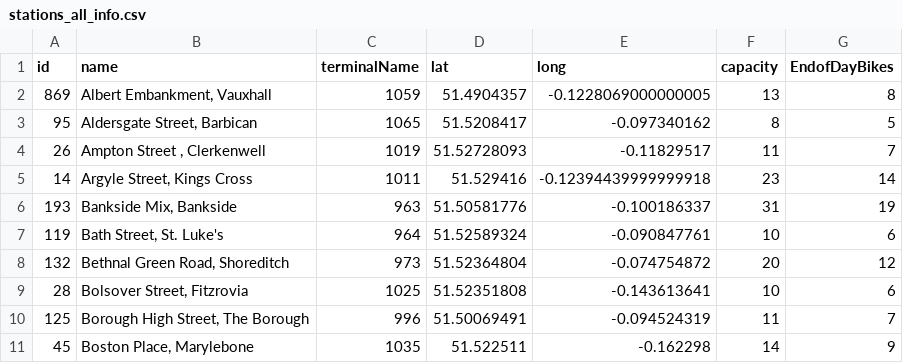
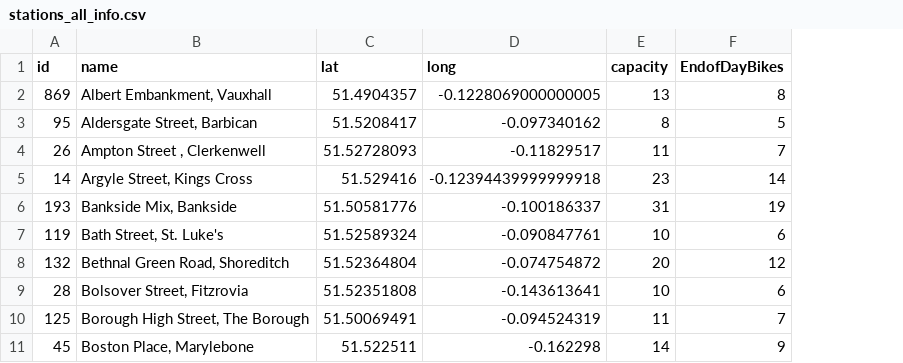
Before and after one commit to SBobi/Re_Balanceo_Bicicletras, a CSV file: process_data/100_stations/stations_all_info.csv, drawn as a sheet; only a part is shown; the diff names each change by its address in the sheet, - before the commit and + after, or states it on an @@ line.

```diff
--- a/process_data/100_stations/stations_all_info.csv
+++ b/process_data/100_stations/stations_all_info.csv
-column C (terminalName), rows 2-11: 1059 | 1065 | 1019 | 1011 | 963 | 964 | 973 | 1025 | 996 | 1035
```
Also changed, not shown: process_data/250_stations/stations_all_info.csv, process_data/50_stations/stations_all_info.csv, 11 other files.
